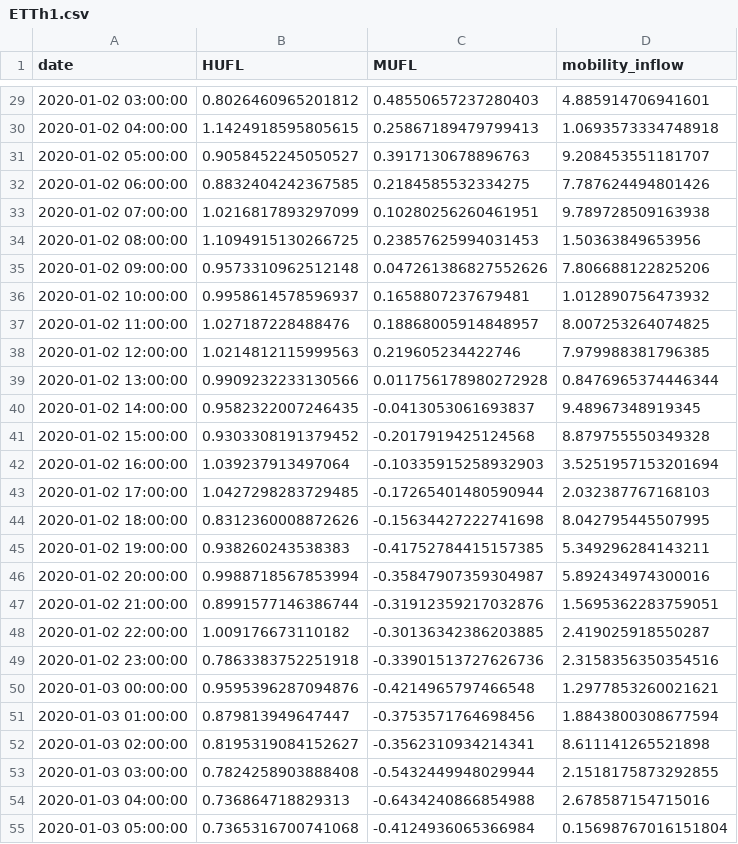
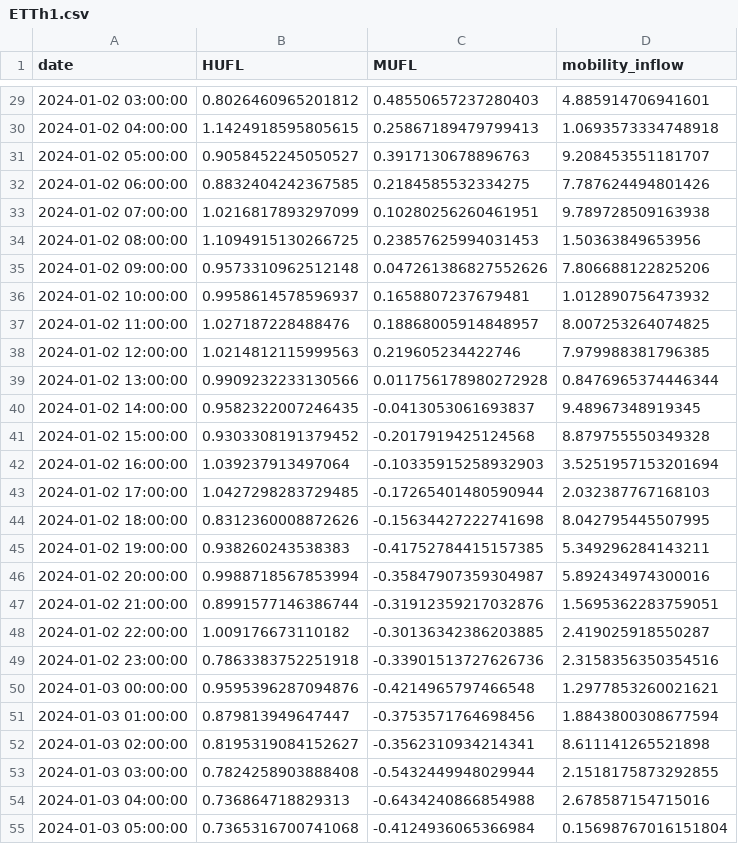
Before and after one commit to bambootran89/ml_pipeline_template, a CSV file: mlproject/data/ETTh1.csv, drawn as a sheet; only a part is shown, gaps mark what is left out; the diff covers the shown part only.

```diff
--- a/mlproject/data/ETTh1.csv
+++ b/mlproject/data/ETTh1.csv
@@ -29,27 +29,27 @@ date,HUFL,MUFL,mobility_inflow
-2020-01-02 03:00:00,0.8026460965201812,0.48550657237280403,4.885914706941601
-2020-01-02 04:00:00,1.1424918595805615,0.25867189479799413,1.0693573334748918
-2020-01-02 05:00:00,0.9058452245050527,0.3917130678896763,9.208453551181707
-2020-01-02 06:00:00,0.8832404242367585,0.2184585532334275,7.787624494801426
-2020-01-02 07:00:00,1.0216817893297099,0.10280256260461951,9.789728509163938
-2020-01-02 08:00:00,1.1094915130266725,0.23857625994031453,1.50363849653956
-2020-01-02 09:00:00,0.9573310962512148,0.047261386827552626,7.806688122825206
-2020-01-02 10:00:00,0.9958614578596937,0.1658807237679481,1.012890756473932
-2020-01-02 11:00:00,1.027187228488476,0.18868005914848957,8.007253264074825
-2020-01-02 12:00:00,1.0214812115999563,0.219605234422746,7.979988381796385
-2020-01-02 13:00:00,0.9909232233130566,0.011756178980272928,0.8476965374446344
-2020-01-02 14:00:00,0.9582322007246435,-0.0413053061693837,9.48967348919345
-2020-01-02 15:00:00,0.9303308191379452,-0.2017919425124568,8.879755550349328
-2020-01-02 16:00:00,1.039237913497064,-0.10335915258932903,3.5251957153201694
-2020-01-02 17:00:00,1.0427298283729485,-0.17265401480590944,2.032387767168103
-2020-01-02 18:00:00,0.8312360008872626,-0.15634427222741698,8.042795445507995
-2020-01-02 19:00:00,0.938260243538383,-0.41752784415157385,5.349296284143211
-2020-01-02 20:00:00,0.9988718567853994,-0.35847907359304987,5.892434974300016
-2020-01-02 21:00:00,0.8991577146386744,-0.31912359217032876,1.5695362283759051
-2020-01-02 22:00:00,1.009176673110182,-0.30136342386203885,2.419025918550287
-2020-01-02 23:00:00,0.7863383752251918,-0.33901513727626736,2.3158356350354516
-2020-01-03 00:00:00,0.9595396287094876,-0.4214965797466548,1.2977853260021621
-2020-01-03 01:00:00,0.879813949647447,-0.3753571764698456,1.8843800308677594
-2020-01-03 02:00:00,0.8195319084152627,-0.3562310934214341,8.611141265521898
-2020-01-03 03:00:00,0.7824258903888408,-0.5432449948029944,2.1518175873292855
-2020-01-03 04:00:00,0.736864718829313,-0.6434240866854988,2.678587154715016
-2020-01-03 05:00:00,0.7365316700741068,-0.4124936065366984,0.15698767016151804
+2024-01-02 03:00:00,0.8026460965201812,0.48550657237280403,4.885914706941601
+2024-01-02 04:00:00,1.1424918595805615,0.25867189479799413,1.0693573334748918
+2024-01-02 05:00:00,0.9058452245050527,0.3917130678896763,9.208453551181707
+2024-01-02 06:00:00,0.8832404242367585,0.2184585532334275,7.787624494801426
+2024-01-02 07:00:00,1.0216817893297099,0.10280256260461951,9.789728509163938
+2024-01-02 08:00:00,1.1094915130266725,0.23857625994031453,1.50363849653956
+2024-01-02 09:00:00,0.9573310962512148,0.047261386827552626,7.806688122825206
+2024-01-02 10:00:00,0.9958614578596937,0.1658807237679481,1.012890756473932
+2024-01-02 11:00:00,1.027187228488476,0.18868005914848957,8.007253264074825
+2024-01-02 12:00:00,1.0214812115999563,0.219605234422746,7.979988381796385
+2024-01-02 13:00:00,0.9909232233130566,0.011756178980272928,0.8476965374446344
+2024-01-02 14:00:00,0.9582322007246435,-0.0413053061693837,9.48967348919345
+2024-01-02 15:00:00,0.9303308191379452,-0.2017919425124568,8.879755550349328
+2024-01-02 16:00:00,1.039237913497064,-0.10335915258932903,3.5251957153201694
+2024-01-02 17:00:00,1.0427298283729485,-0.17265401480590944,2.032387767168103
+2024-01-02 18:00:00,0.8312360008872626,-0.15634427222741698,8.042795445507995
+2024-01-02 19:00:00,0.938260243538383,-0.41752784415157385,5.349296284143211
+2024-01-02 20:00:00,0.9988718567853994,-0.35847907359304987,5.892434974300016
+2024-01-02 21:00:00,0.8991577146386744,-0.31912359217032876,1.5695362283759051
+2024-01-02 22:00:00,1.009176673110182,-0.30136342386203885,2.419025918550287
+2024-01-02 23:00:00,0.7863383752251918,-0.33901513727626736,2.3158356350354516
+2024-01-03 00:00:00,0.9595396287094876,-0.4214965797466548,1.2977853260021621
+2024-01-03 01:00:00,0.879813949647447,-0.3753571764698456,1.8843800308677594
+2024-01-03 02:00:00,0.8195319084152627,-0.3562310934214341,8.611141265521898
+2024-01-03 03:00:00,0.7824258903888408,-0.5432449948029944,2.1518175873292855
+2024-01-03 04:00:00,0.736864718829313,-0.6434240866854988,2.678587154715016
+2024-01-03 05:00:00,0.7365316700741068,-0.4124936065366984,0.15698767016151804
```
Also changed, not shown: 173 edited cells elsewhere in this file, 5 other files.
